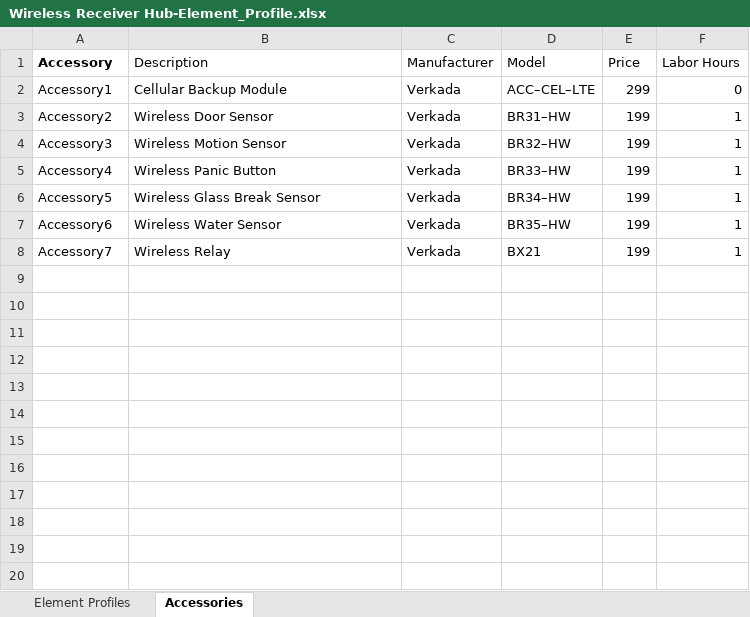
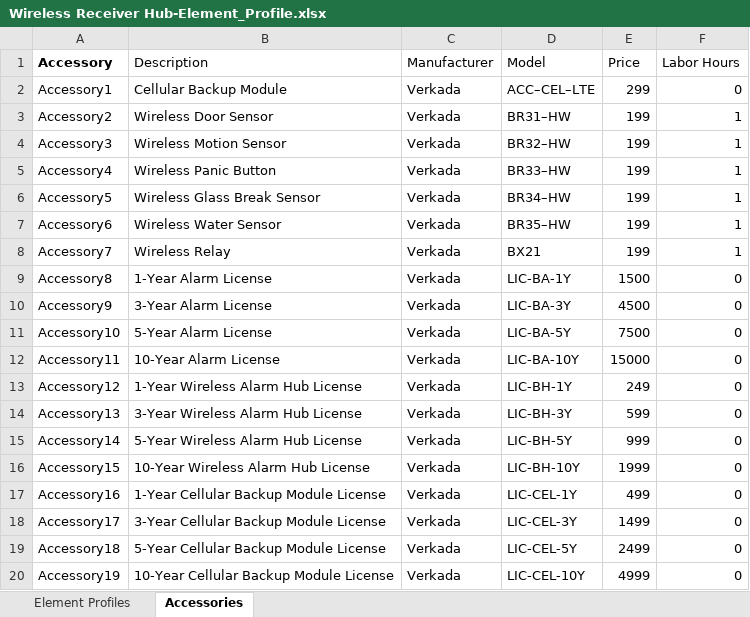
Before and after one commit to verkadase/SystemSurveyor, an Excel workbook: Element Profiles/Wireless Receiver Hub-Element_Profile.xlsx, sheet Accessories, drawn as a sheet; values as stored, in another font and other column widths than the file's, no borders; 1 other sheet too large or unreadable and not compared; the diff names each change by its address in the sheet, - before the commit and + after, or states it on an @@ line.

Commit message:
Add Alarms product licenses as accessories

```diff
--- a/Element Profiles/Wireless Receiver Hub-Element_Profile.xlsx (sheet Accessories)
+++ b/Element Profiles/Wireless Receiver Hub-Element_Profile.xlsx (sheet Accessories)
+row 9: Accessory8 | 1-Year Alarm License | Verkada | LIC-BA-1Y | 1500 | 0
+row 10: Accessory9 | 3-Year Alarm License | Verkada | LIC-BA-3Y | 4500 | 0
+row 11: Accessory10 | 5-Year Alarm License | Verkada | LIC-BA-5Y | 7500 | 0
+row 12: Accessory11 | 10-Year Alarm License | Verkada | LIC-BA-10Y | 15000 | 0
+row 13: Accessory12 | 1-Year Wireless Alarm Hub License | Verkada | LIC-BH-1Y | 249 | 0
+row 14: Accessory13 | 3-Year Wireless Alarm Hub License | Verkada | LIC-BH-3Y | 599 | 0
+row 15: Accessory14 | 5-Year Wireless Alarm Hub License | Verkada | LIC-BH-5Y | 999 | 0
+row 16: Accessory15 | 10-Year Wireless Alarm Hub License | Verkada | LIC-BH-10Y | 1999 | 0
+row 17: Accessory16 | 1-Year Cellular Backup Module License | Verkada | LIC-CEL-1Y | 499 | 0
+row 18: Accessory17 | 3-Year Cellular Backup Module License | Verkada | LIC-CEL-3Y | 1499 | 0
+row 19: Accessory18 | 5-Year Cellular Backup Module License | Verkada | LIC-CEL-5Y | 2499 | 0
+row 20: Accessory19 | 10-Year Cellular Backup Module License | Verkada | LIC-CEL-10Y | 4999 | 0
```
Also changed, not shown: Element Profiles/IDS Keypad-Element_Profile.xlsx, Element Profiles/IDS Panel-Element_Profile.xlsx.
